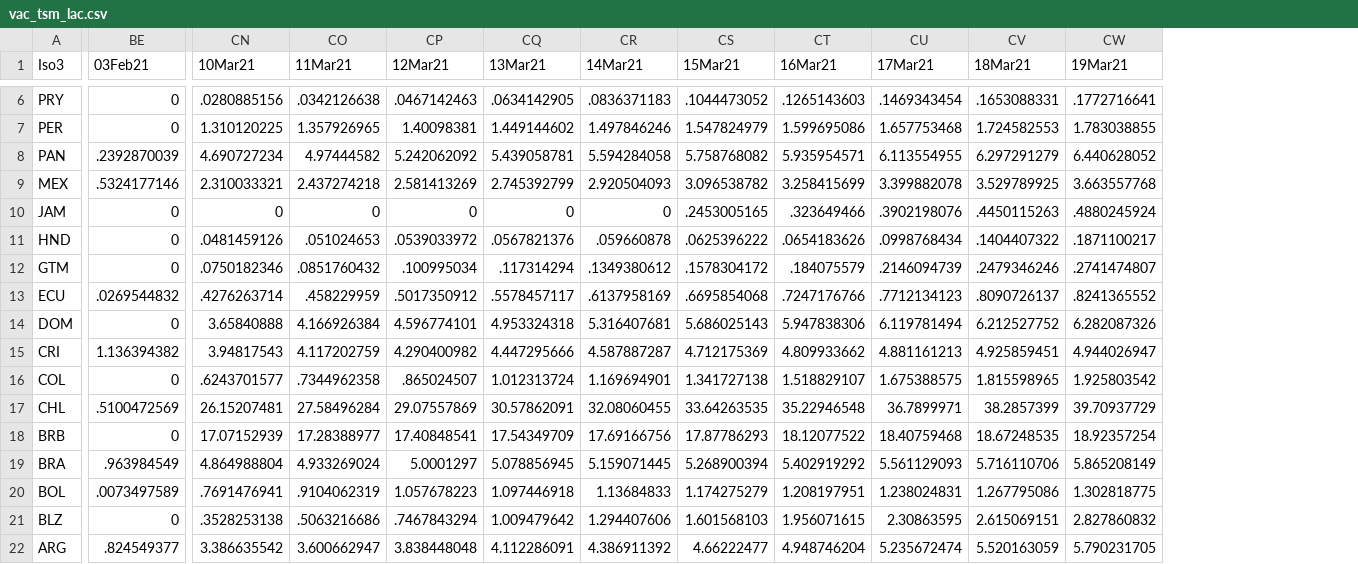
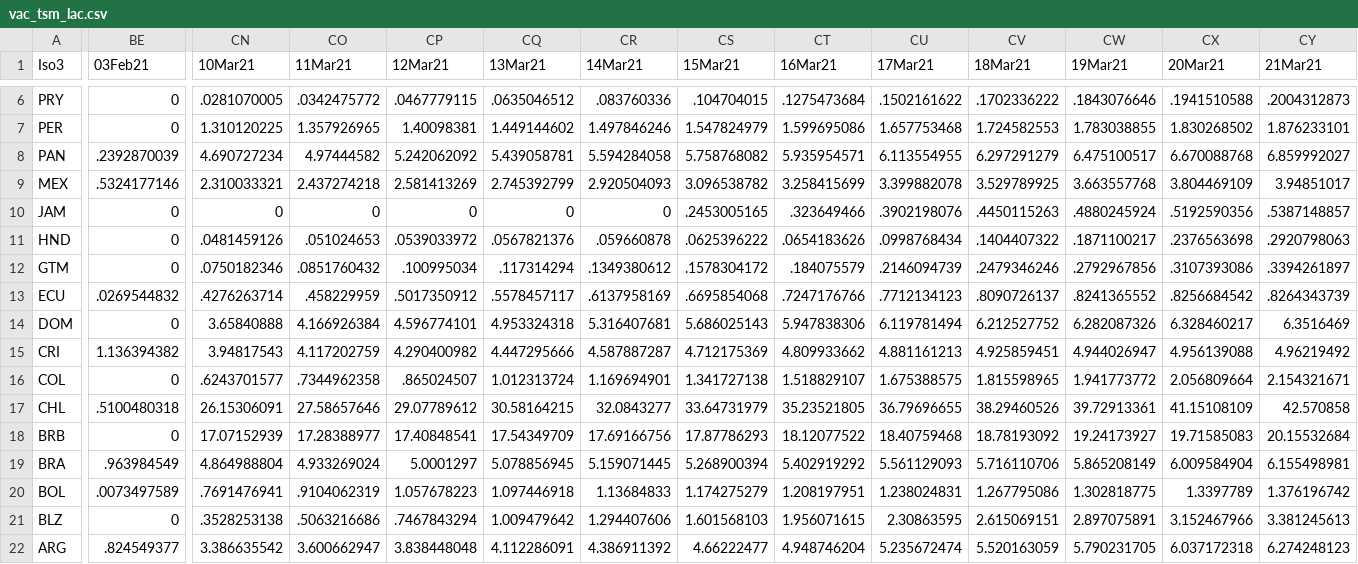
Before and after one commit to camilavalenciaro/COVID19-Flourish, a CSV file: data/vac/vac_tsm_lac.csv, drawn as a sheet; only a part is shown, gaps mark what is left out; the diff covers the shown part only; the diff names each change by its address in the sheet, - before the commit and + after, or states it on an @@ line.

```diff
--- a/data/vac/vac_tsm_lac.csv
+++ b/data/vac/vac_tsm_lac.csv
+column CX (20Mar21), rows 6-22: .1941510588 | 1.830268502 | 6.670088768 | 3.804469109 | .5192590356 | .2376563698 | .3107393086 | .8256684542 | 6.328460217 | 4.956139088 | 2.056809664 | 41.15108109 | 19.71585083 | 6.009584904 | 1.3397789 | 3.152467966 | 6.037172318
+column CY (21Mar21), rows 6-22: .2004312873 | 1.876233101 | 6.859992027 | 3.94851017 | .5387148857 | .2920798063 | .3394261897 | .8264343739 | 6.3516469 | 4.96219492 | 2.154321671 | 42.570858 | 20.15532684 | 6.155498981 | 1.376196742 | 3.381245613 | 6.274248123
-CN6 (10Mar21): .0280885156
+CN6 (10Mar21): .0281070005
-CO6 (11Mar21): .0342126638
+CO6 (11Mar21): .0342475772
-CP6 (12Mar21): .0467142463
+CP6 (12Mar21): .0467779115
-CQ6 (13Mar21): .0634142905
+CQ6 (13Mar21): .0635046512
-CR6 (14Mar21): .0836371183
+CR6 (14Mar21): .083760336
-CS6 (15Mar21): .1044473052
+CS6 (15Mar21): .104704015
-CT6 (16Mar21): .1265143603
+CT6 (16Mar21): .1275473684
-CU6 (17Mar21): .1469343454
+CU6 (17Mar21): .1502161622
-CV6 (18Mar21): .1653088331
+CV6 (18Mar21): .1702336222
-CW6 (19Mar21): .1772716641
+CW6 (19Mar21): .1843076646
-CW8 (19Mar21): 6.440628052
+CW8 (19Mar21): 6.475100517
-CW12 (19Mar21): .2741474807
+CW12 (19Mar21): .2792967856
-CW16 (19Mar21): 1.925803542
+CW16 (19Mar21): 1.941773772
-BE17 (03Feb21): .5100472569
+BE17 (03Feb21): .5100480318
-CN17 (10Mar21): 26.15207481
+CN17 (10Mar21): 26.15306091
-CO17 (11Mar21): 27.58496284
+CO17 (11Mar21): 27.58657646
-CP17 (12Mar21): 29.07557869
+CP17 (12Mar21): 29.07789612
-CQ17 (13Mar21): 30.57862091
+CQ17 (13Mar21): 30.58164215
-CR17 (14Mar21): 32.08060455
+CR17 (14Mar21): 32.0843277
-CS17 (15Mar21): 33.64263535
+CS17 (15Mar21): 33.64731979
-CT17 (16Mar21): 35.22946548
+CT17 (16Mar21): 35.23521805
-CU17 (17Mar21): 36.7899971
+CU17 (17Mar21): 36.79696655
-CV17 (18Mar21): 38.2857399
+CV17 (18Mar21): 38.29460526
-CW17 (19Mar21): 39.70937729
+CW17 (19Mar21): 39.72913361
-CV18 (18Mar21): 18.67248535
+CV18 (18Mar21): 18.78193092
-CW18 (19Mar21): 18.92357254
+CW18 (19Mar21): 19.24173927
-CW21 (19Mar21): 2.827860832
+CW21 (19Mar21): 2.897075891
```
Also changed, not shown: 69 edited cells elsewhere in this file, data/vac/vac_ch_adv.csv, data/vac/vac_ch_all.csv, 6 other files.
